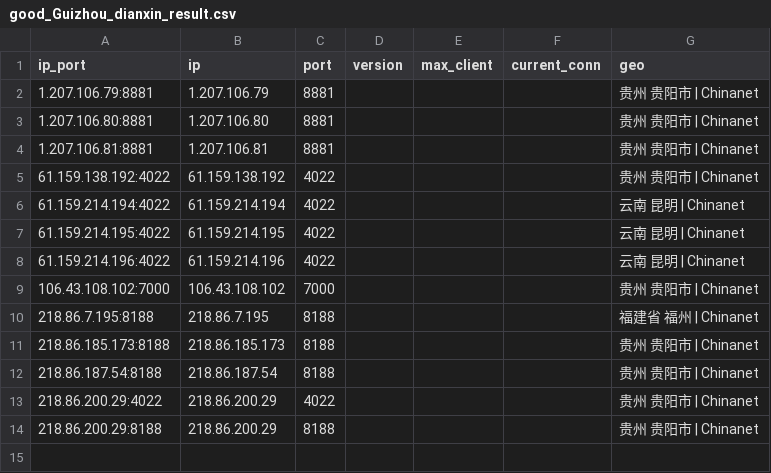
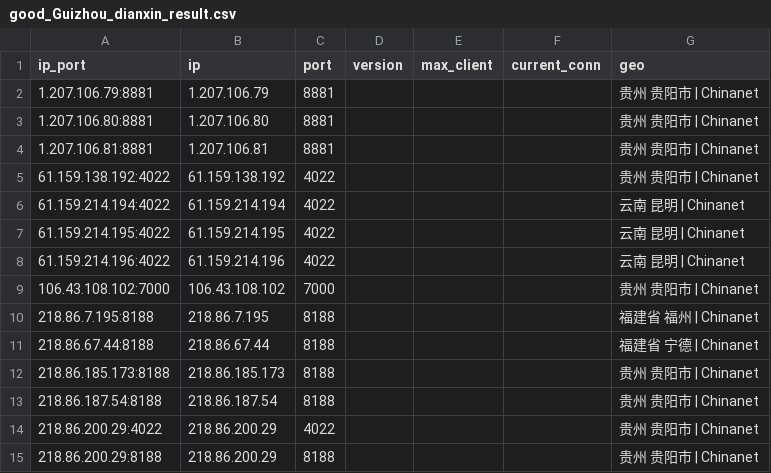
Before and after one commit to ykfy1/gzdx, a CSV file: ip/good_Guizhou_dianxin_result.csv, drawn as a sheet.

```diff
--- a/ip/good_Guizhou_dianxin_result.csv
+++ b/ip/good_Guizhou_dianxin_result.csv
@@ -10,2 +10,3 @@
 218.86.7.195:8188,218.86.7.195,8188,,,,福建省 福州 | Chinanet
+218.86.67.44:8188,218.86.67.44,8188,,,,福建省 宁德 | Chinanet
 218.86.185.173:8188,218.86.185.173,8188,,,,贵州 贵阳市 | Chinanet
```
Also changed, not shown: 5 other files.
